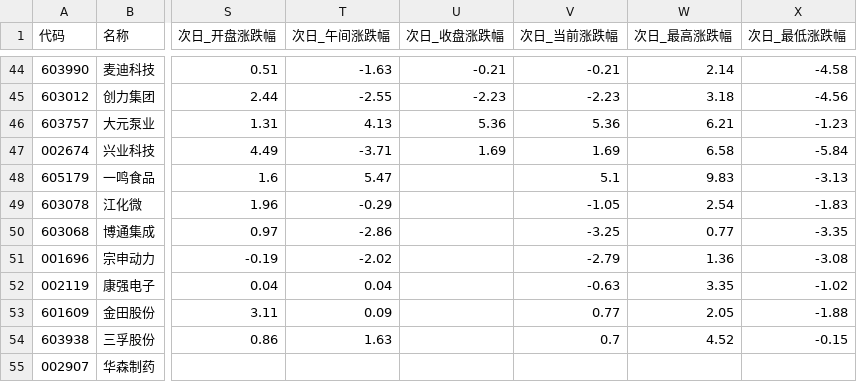
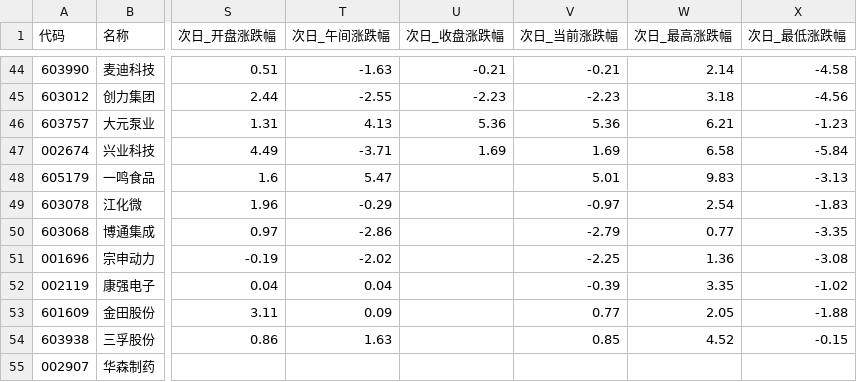
Before and after one commit to LylLLII/mx-stocks-monitor, a CSV file: mx_stocks_screener/观察池_累计.csv, drawn as a sheet; only a part is shown, gaps mark what is left out; the diff covers the shown part only; the diff names each change by its address in the sheet, - before the commit and + after, or states it on an @@ line.

```diff
--- a/mx_stocks_screener/观察池_累计.csv
+++ b/mx_stocks_screener/观察池_累计.csv
-V48 (次日_当前涨跌幅): 5.1
+V48 (次日_当前涨跌幅): 5.01
-V49 (次日_当前涨跌幅): -1.05
+V49 (次日_当前涨跌幅): -0.97
-V50 (次日_当前涨跌幅): -3.25
+V50 (次日_当前涨跌幅): -2.79
-V51 (次日_当前涨跌幅): -2.79
+V51 (次日_当前涨跌幅): -2.25
-V52 (次日_当前涨跌幅): -0.63
+V52 (次日_当前涨跌幅): -0.39
-V54 (次日_当前涨跌幅): 0.7
+V54 (次日_当前涨跌幅): 0.85
```
Also changed, not shown: 15 edited cells elsewhere in this file, 1 other file.
